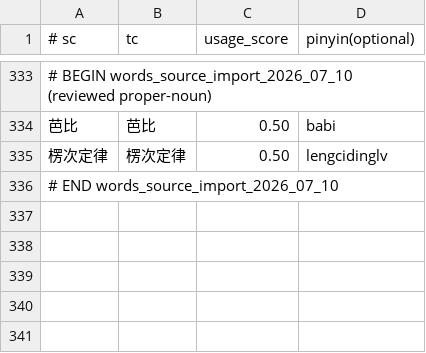
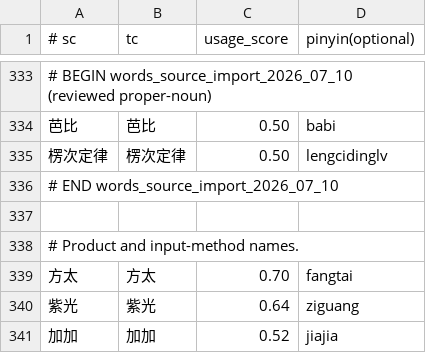
Before and after one commit to shenmin/cassotis-lexicon, a TSV file: manifests/vertical/proper_nouns.tsv, drawn as a sheet; only a part is shown, gaps mark what is left out.

```diff
--- a/manifests/vertical/proper_nouns.tsv
+++ b/manifests/vertical/proper_nouns.tsv
@@ -336 +336,6 @@
 # END words_source_import_2026_07_10
+
+# Product and input-method names.
+方太	方太	0.70	fangtai
+紫光	紫光	0.64	ziguang
+加加	加加	0.52	jiajia
```
Also changed, not shown: manifests/curated_daily_phrases.tsv, manifests/curated_daily_supplement_phrases.tsv, 10 other files.
